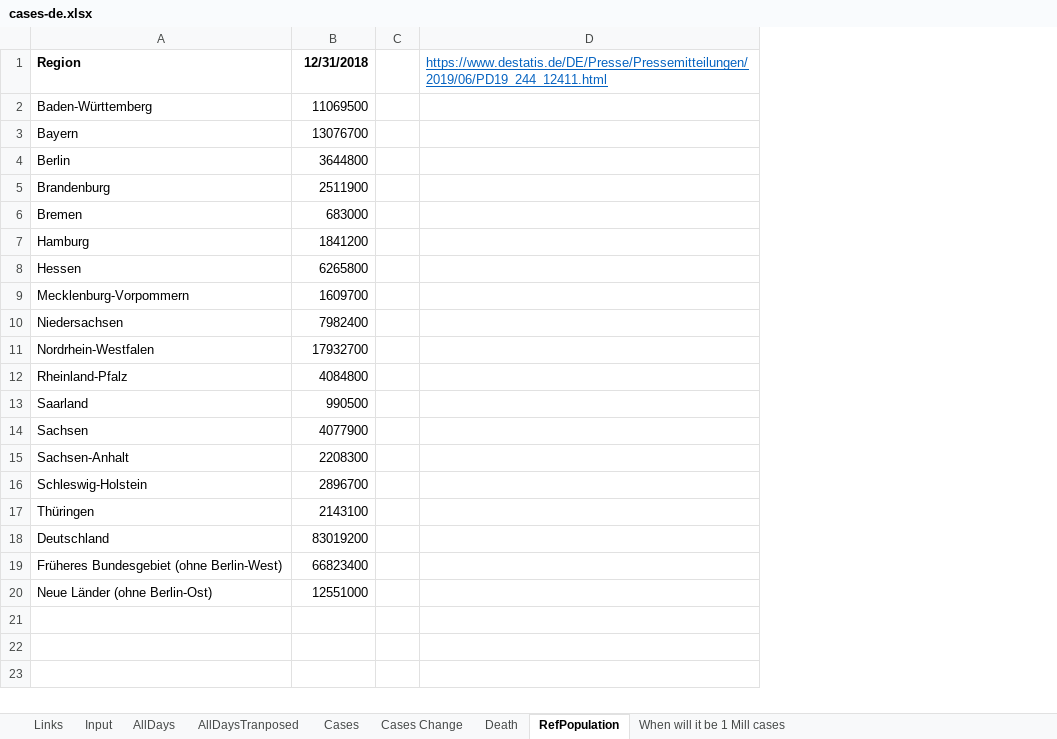
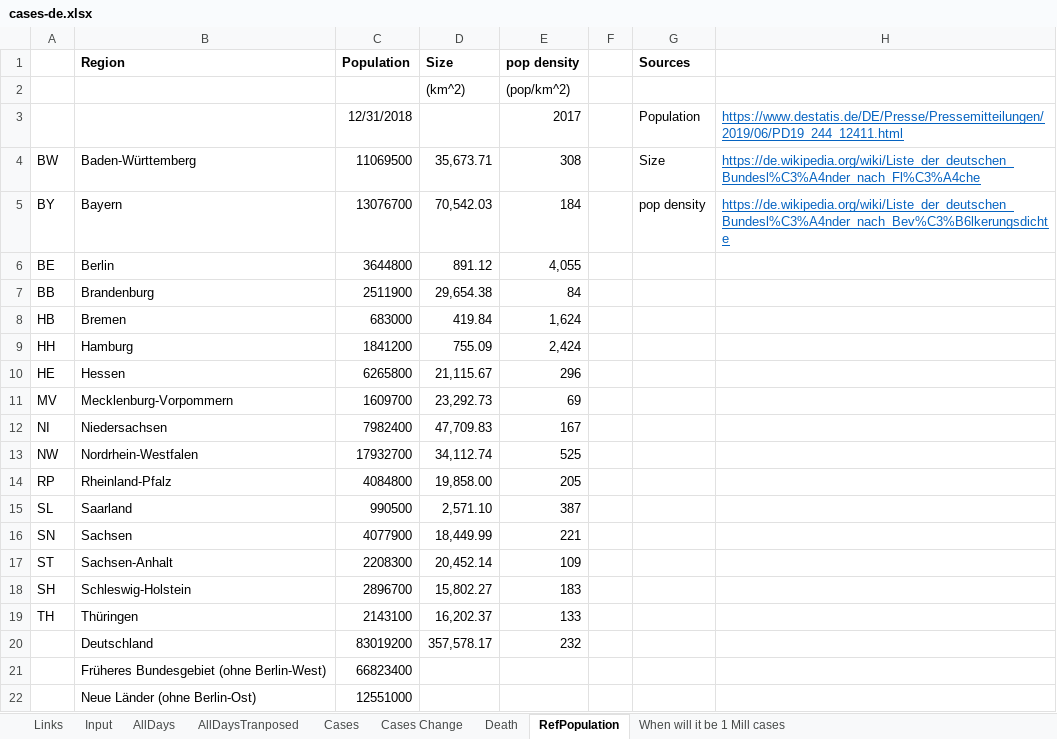
Before and after one commit to entorb/COVID-19-Coronavirus-German-Regions, an Excel workbook: data/cases-de.xlsx, sheet RefPopulation, drawn as a sheet; values as stored, in another font and other column widths than the file's, no borders; addresses are those after the commit; the diff names each change by its address in the sheet, - before the commit and + after, or states it on an @@ line.

```diff
--- a/data/cases-de.xlsx (sheet RefPopulation)
+++ b/data/cases-de.xlsx (sheet RefPopulation)
+column A, rows 4-19: BW | BY | BE | BB | HB | HH | HE | MV | NI | NW | RP | SL | SN | ST | SH | TH
+column D (Size), rows 4-20: 35,673.71 | 70,542.03 | 891.12 | 29,654.38 | 419.84 | 755.09 | 21,115.67 | 23,292.73 | 47,709.83 | 34,112.74 | 19,858.00 | 2,571.10 | 18,449.99 | 20,452.14 | 15,802.27 | 16,202.37 | 357,578.17
+column E (pop density), rows 4-20: 308 | 184 | 4,055 | 84 | 1,624 | 2,424 | 296 | 69 | 167 | 525 | 205 | 387 | 221 | 109 | 183 | 133 | 232
+column G (Sources), rows 4-5: Size | pop density
-C1: 12/31/2018
+C1: Population
-H1: https://www.destatis.de/DE/Presse/Pressemitteilungen/2019/06/PD19_244_12411.html
+H1: (empty)
+row 2:  |  |  | (km^2) | (pop/km^2)
+row 3:  |  | 12/31/2018 |  | 2017 |  | Population | https://www.destatis.de/DE/Presse/Pressemitteilungen/2019/06/PD19_244_12411.html
-H4: (empty)
+H4: https://de.wikipedia.org/wiki/Liste_der_deutschen_Bundesl%C3%A4nder_nach_Fl%C3%A4che
-H5: (empty)
+H5: https://de.wikipedia.org/wiki/Liste_der_deutschen_Bundesl%C3%A4nder_nach_Bev%C3%B6lkerungsdichte
```
Also changed, not shown: sheet Cases, sheet Cases Change, formulas that keep their value, charts or pictures, 1 other file.
